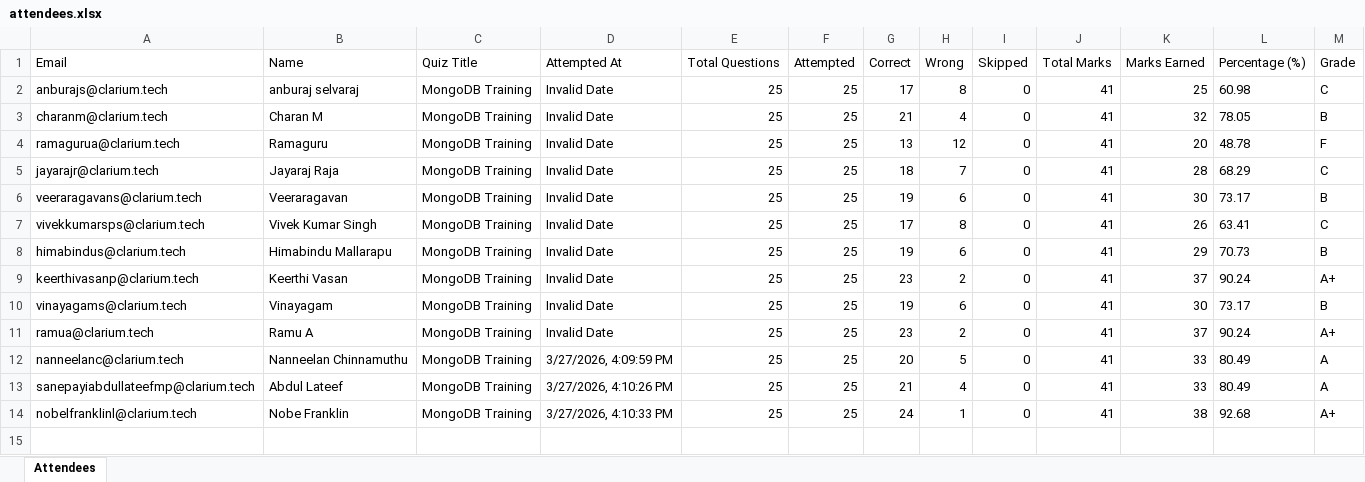
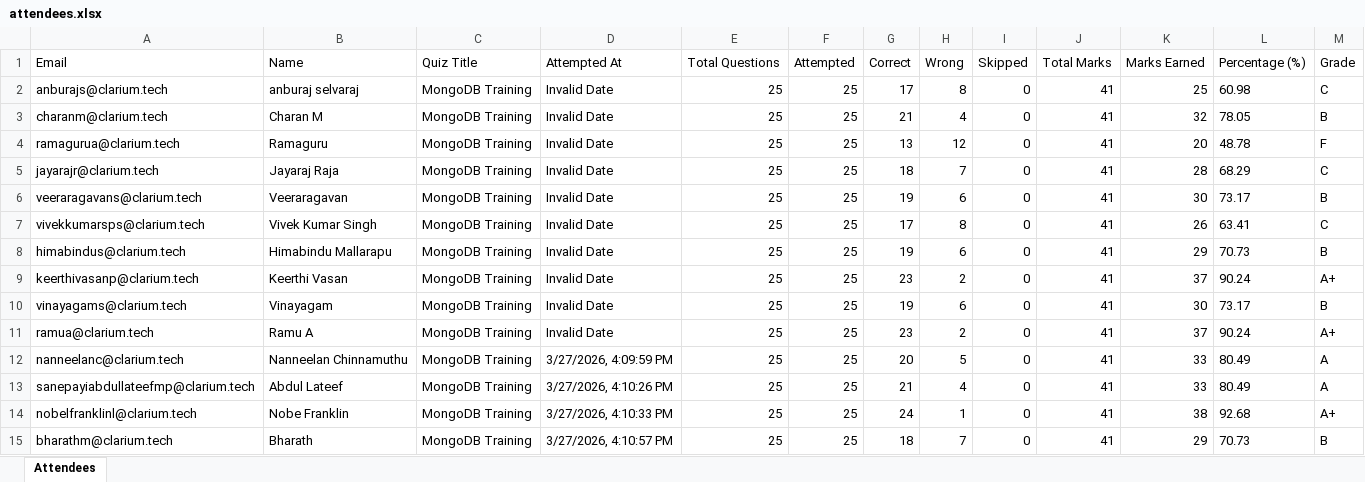
Before and after one commit to fejinfm2000/QuizForge, an Excel workbook: quizzes/mongodb-training/attendees.xlsx, sheet Attendees, drawn as a sheet; values as stored, in another font and other column widths than the file's, no borders; the diff names each change by its address in the sheet, - before the commit and + after, or states it on an @@ line.

Commit message:
Update attendees for quiz: mongodb-training — bharathm@clarium.tech

```diff
--- a/quizzes/mongodb-training/attendees.xlsx (sheet Attendees)
+++ b/quizzes/mongodb-training/attendees.xlsx (sheet Attendees)
+row 15: bharathm@clarium.tech | Bharath | MongoDB Training | 3/27/2026, 4:10:57 PM | 25 | 25 | 18 | 7 | 0 | 41 | 29 | 70.73 | B
```
